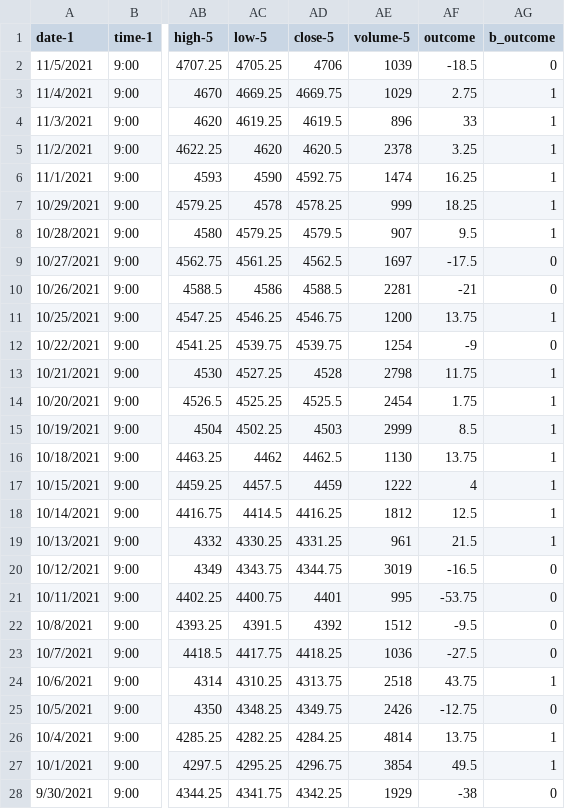
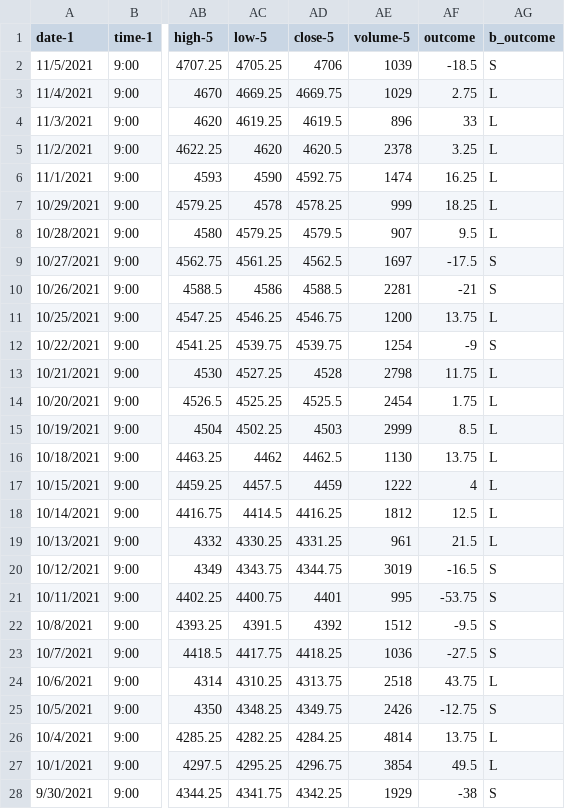
Before and after one commit to vbloise3/kaggle, a CSV file: Micro-Emini-SP500-MES-F-granular.csv, drawn as a sheet; only a part is shown, gaps mark what is left out; the diff covers the shown part only; the diff names each change by its address in the sheet, - before the commit and + after, or states it on an @@ line.

```diff
--- a/Micro-Emini-SP500-MES-F-granular.csv
+++ b/Micro-Emini-SP500-MES-F-granular.csv
-AG2 (b_outcome): 0
+AG2 (b_outcome): S
-AG3:AG8 (b_outcome): 1
+AG3:AG8 (b_outcome): L
-AG9:AG10 (b_outcome): 0
+AG9:AG10 (b_outcome): S
-AG11 (b_outcome): 1
+AG11 (b_outcome): L
-AG12 (b_outcome): 0
+AG12 (b_outcome): S
-AG13:AG19 (b_outcome): 1
+AG13:AG19 (b_outcome): L
-AG20:AG23 (b_outcome): 0
+AG20:AG23 (b_outcome): S
-AG24 (b_outcome): 1
+AG24 (b_outcome): L
-AG25 (b_outcome): 0
+AG25 (b_outcome): S
-AG26:AG27 (b_outcome): 1
+AG26:AG27 (b_outcome): L
-AG28 (b_outcome): 0
+AG28 (b_outcome): S
```
Also changed, not shown: 8 edited cells elsewhere in this file, 2 other files.
